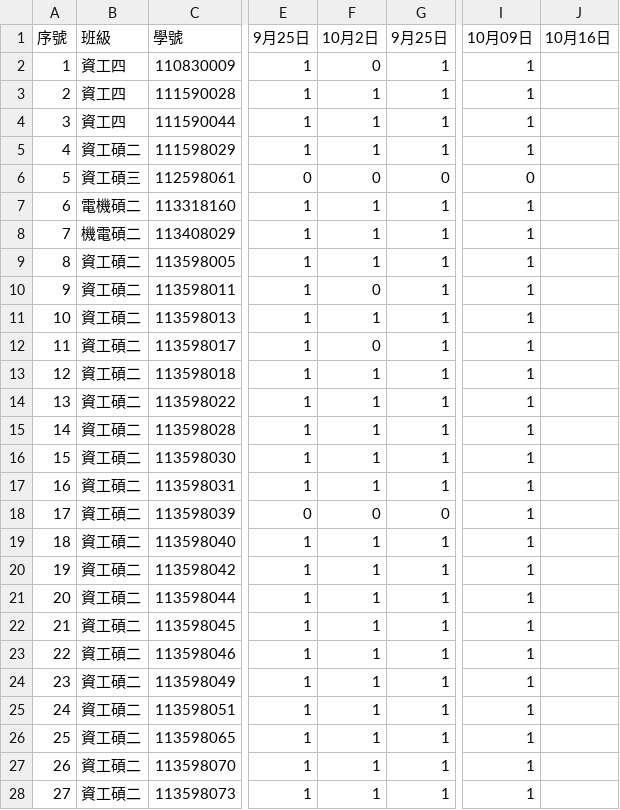
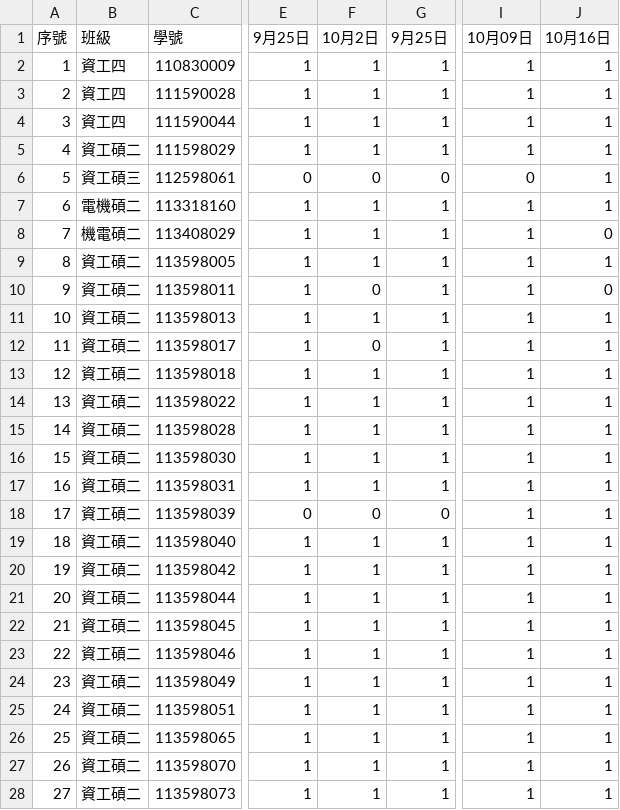
Before and after one commit to tjhsieh/tjhsieh.github.io, a CSV file: c/ml/ml2025f/syllabus/grade_attend/data.csv, drawn as a sheet; only a part is shown, gaps mark what is left out; the diff covers the shown part only; the diff names each change by its address in the sheet, - before the commit and + after, or states it on an @@ line.

Commit message:
Add files via upload

```diff
--- a/c/ml/ml2025f/syllabus/grade_attend/data.csv
+++ b/c/ml/ml2025f/syllabus/grade_attend/data.csv
-F2 (10月2日): 0
+F2 (10月2日): 1
-J2:J7 (10月16日): (empty)
+J2:J7 (10月16日): 1
-J8 (10月16日): (empty)
+J8 (10月16日): 0
-J9 (10月16日): (empty)
+J9 (10月16日): 1
-J10 (10月16日): (empty)
+J10 (10月16日): 0
-J11:J28 (10月16日): (empty)
+J11:J28 (10月16日): 1
```
Also changed, not shown: 86 edited cells elsewhere in this file.
